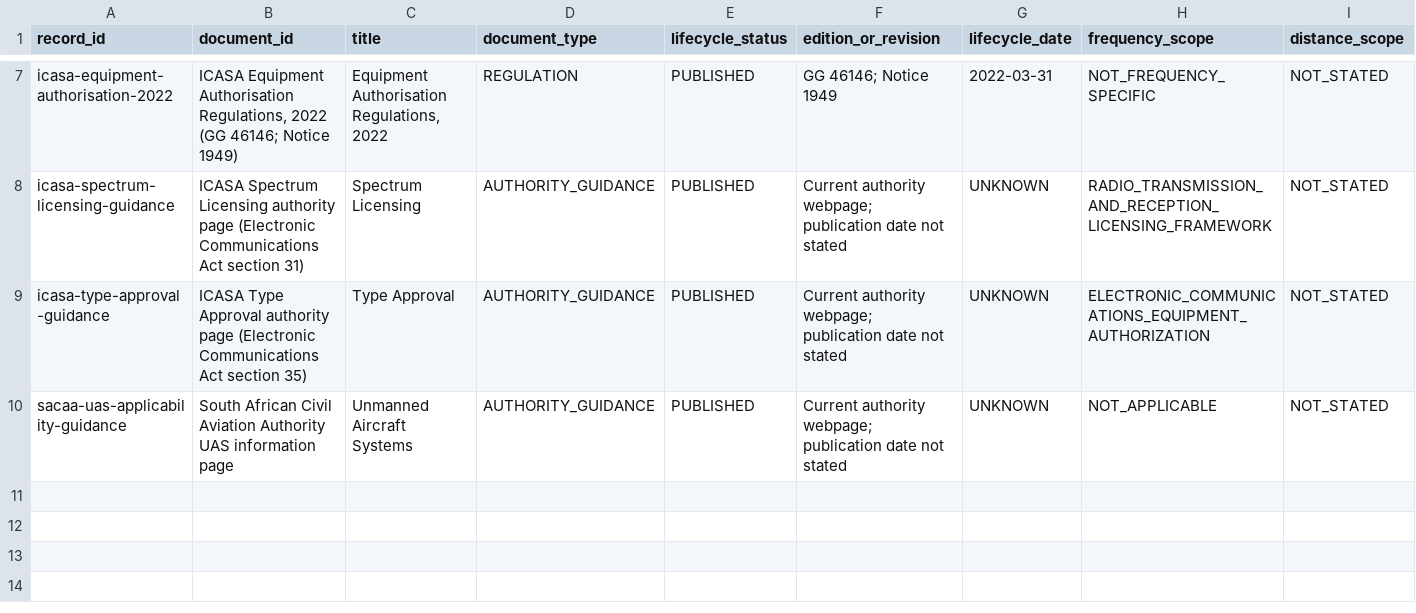
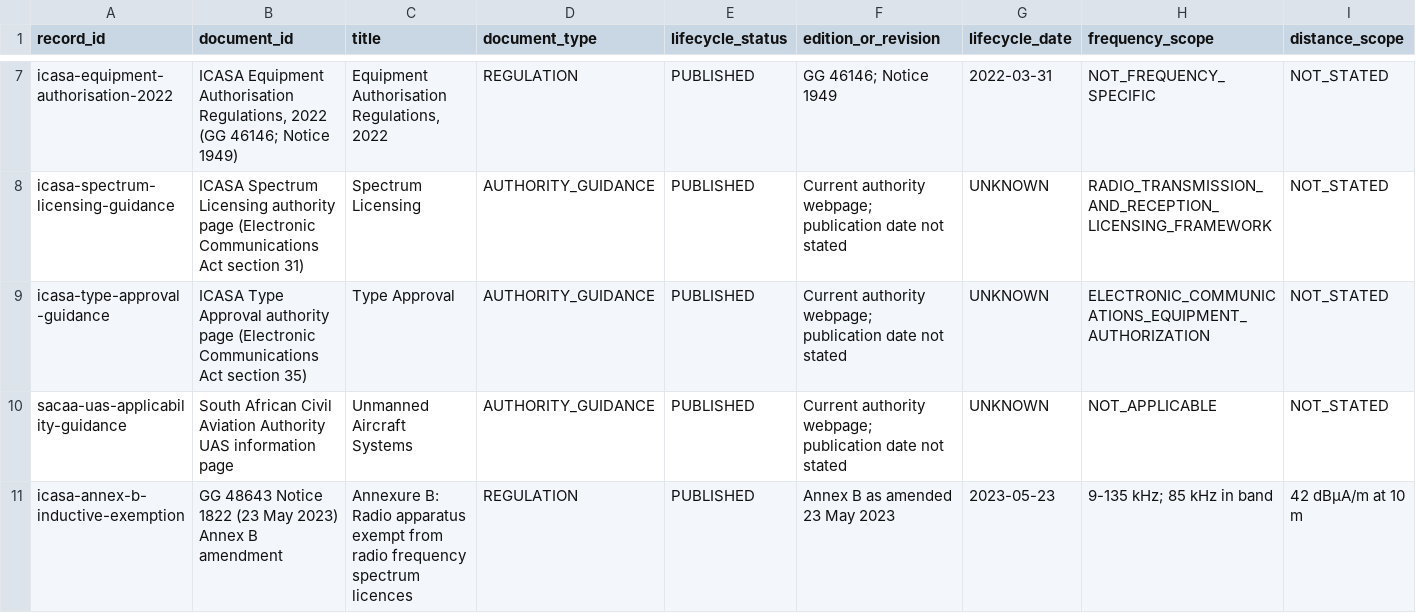
Before and after one commit to Luminous-Dynamics/symtropy, a TSV file: research/wpt-standards-v0/standards.tsv, drawn as a sheet; only a part is shown, gaps mark what is left out; rows hold the shown columns only; the diff names each change by its address in the sheet, - before the commit and + after, or states it on an @@ line.

Commit message:
data(wpt): add South African 85 kHz inductive exemption

```diff
--- a/research/wpt-standards-v0/standards.tsv
+++ b/research/wpt-standards-v0/standards.tsv
+row 11: icasa-annex-b-inductive-exemption | GG 48643 Notice 1822 (23 May 2023) Annex B amendment | Annexure B: Radio apparatus exempt from radio frequency spectrum licences | REGULATION | PUBLISHED | Annex B as amended 23 May 2023 | 2023-05-23 | 9-135 kHz; 85 kHz in band | 42 dBµA/m at 10 m
```
